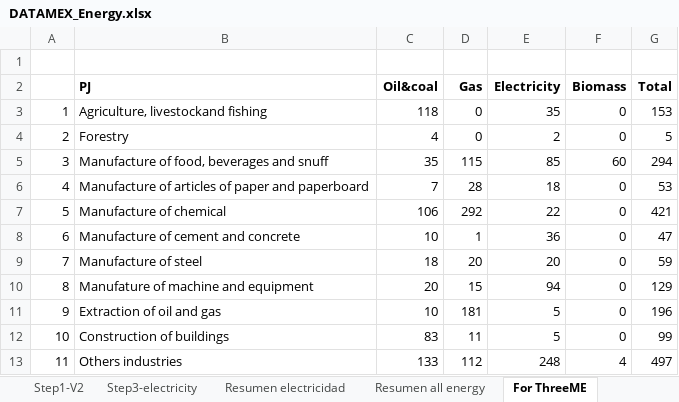
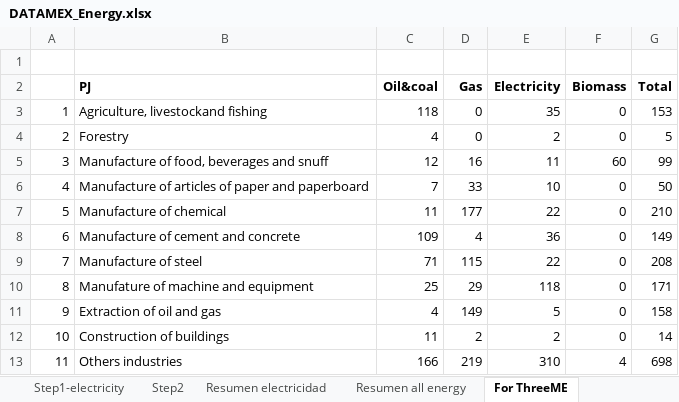
Before and after one commit to ThreeME-org/ThreeME_V2-MEX-open, an Excel workbook: data/database/Data ThreeME-Mex/DATAMEX_Energy.xlsx, sheet For ThreeME, drawn as a sheet; only a part is shown; values as stored, in another font and other column widths than the file's, no borders; charts and pictures not drawn; the diff covers the shown part only; the diff names each change by its address in the sheet, - before the commit and + after, or states it on an @@ line.

```diff
--- a/data/database/Data ThreeME-Mex/DATAMEX_Energy.xlsx (sheet For ThreeME)
+++ b/data/database/Data ThreeME-Mex/DATAMEX_Energy.xlsx (sheet For ThreeME)
-sheet tab: Step3-electricity
+sheet tab: Step1-electricity
-sheet tab: Step1-V2
-C5 (Oil&coal): 35
+C5 (Oil&coal): 12
-D5 (Gas): 115
+D5 (Gas): 16
-E5 (Electricity): 85
+E5 (Electricity): 11
-G5 (Total): 294
+G5 (Total): 99
-D6 (Gas): 28
+D6 (Gas): 33
-E6 (Electricity): 18
+E6 (Electricity): 10
-G6 (Total): 53
+G6 (Total): 50
-C7 (Oil&coal): 106
+C7 (Oil&coal): 11
-D7 (Gas): 292
+D7 (Gas): 177
-G7 (Total): 421
+G7 (Total): 210
-C8 (Oil&coal): 10
+C8 (Oil&coal): 109
-D8 (Gas): 1
+D8 (Gas): 4
-G8 (Total): 47
+G8 (Total): 149
-C9 (Oil&coal): 18
+C9 (Oil&coal): 71
-D9 (Gas): 20
+D9 (Gas): 115
-E9 (Electricity): 20
+E9 (Electricity): 22
-G9 (Total): 59
+G9 (Total): 208
-C10 (Oil&coal): 20
+C10 (Oil&coal): 25
-D10 (Gas): 15
+D10 (Gas): 29
-E10 (Electricity): 94
+E10 (Electricity): 118
-G10 (Total): 129
+G10 (Total): 171
-C11 (Oil&coal): 10
+C11 (Oil&coal): 4
-D11 (Gas): 181
+D11 (Gas): 149
-G11 (Total): 196
+G11 (Total): 158
-C12 (Oil&coal): 83
+C12 (Oil&coal): 11
-D12 (Gas): 11
+D12 (Gas): 2
-E12 (Electricity): 5
+E12 (Electricity): 2
-G12 (Total): 99
+G12 (Total): 14
-C13 (Oil&coal): 133
+C13 (Oil&coal): 166
-D13 (Gas): 112
+D13 (Gas): 219
-E13 (Electricity): 248
+E13 (Electricity): 310
-G13 (Total): 497
+G13 (Total): 698
```
Also changed, not shown: 8 added rows, 8 removed rows and 61 edited cells elsewhere in this sheet, sheet Step2, sheet Resumen all energy, sheet Resumen electricidad, other sheet tabs, formulas that keep their value, charts or pictures, data/database/Data ThreeME-Mex/DataMEX_Emissions.xlsx, 1 other file.
